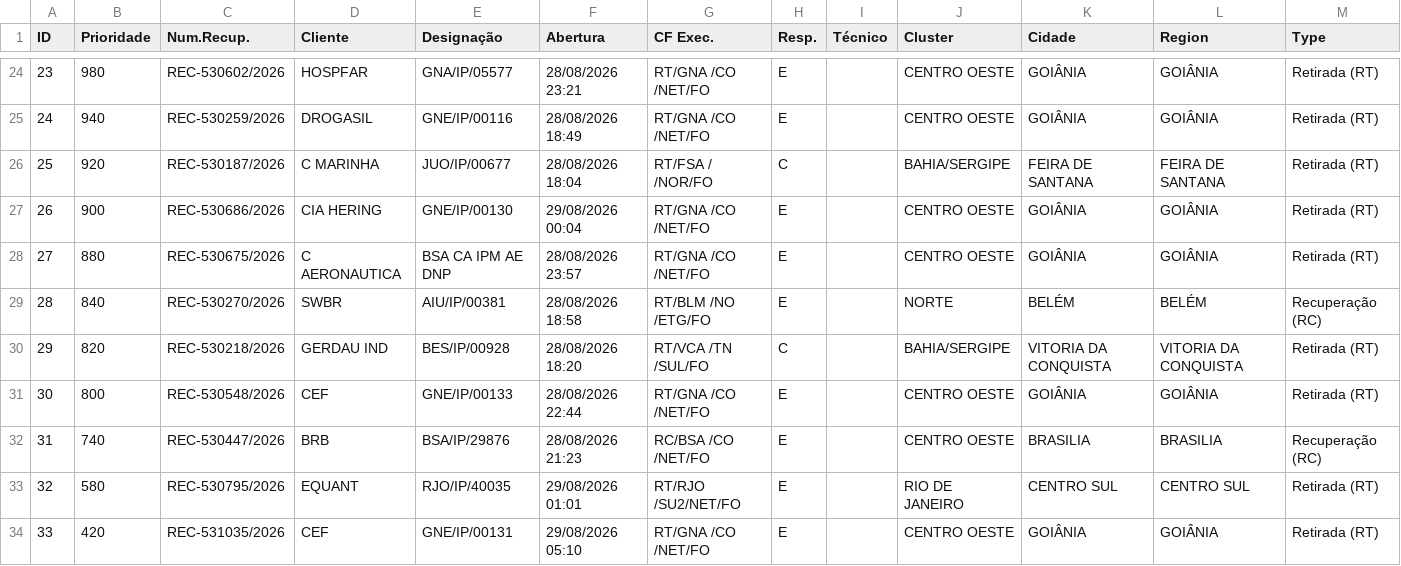
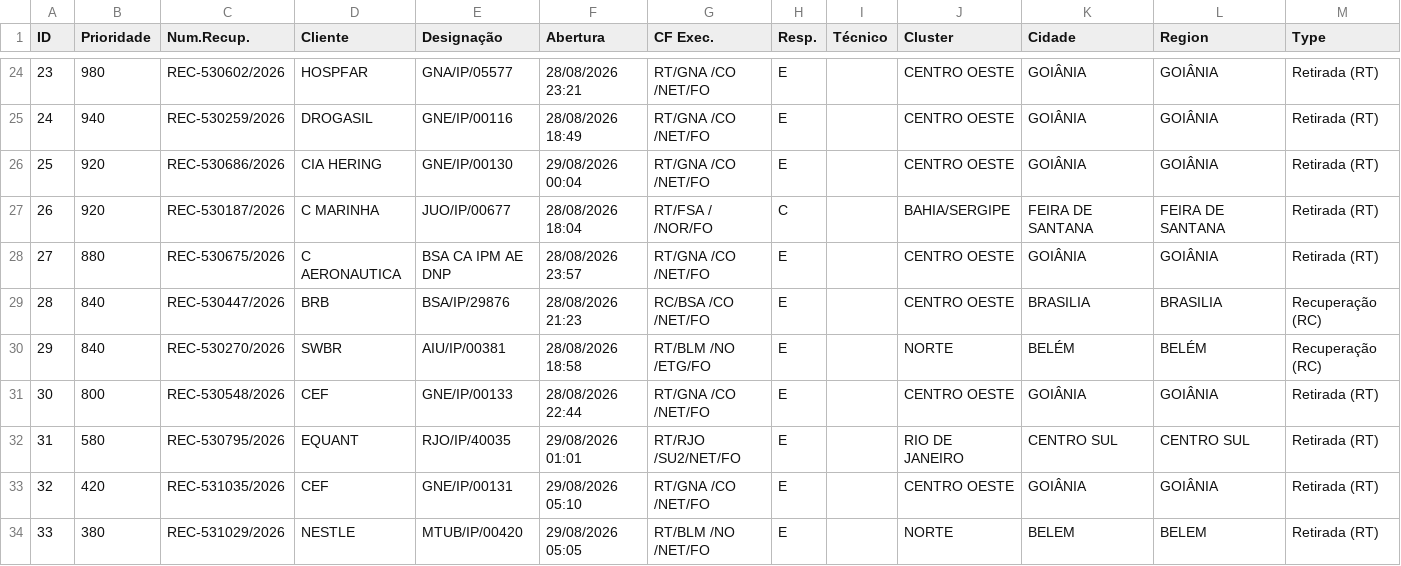
Before and after one commit to cpralonrj-pralon/embratel-sir, a CSV file: dados_rec_enriched.csv, drawn as a sheet; only a part is shown, gaps mark what is left out; the shorter side is filled out with more unchanged rows; removed rows and columns are numbered as before the commit, all else as after; the diff covers the shown part only; the diff names each change by its address in the sheet, - before the commit and + after, or states it on an @@ line.

Commit message:
📊 Dados atualizados - 29/08/2026 09:27

```diff
--- a/dados_rec_enriched.csv
+++ b/dados_rec_enriched.csv
@@ column A (ID) renumbered from row 7 down @@
+row 26: 25 | 920 | REC-530686/2026 | CIA HERING | GNE/IP/00130 | 29/08/2026 00:04 | RT/GNA /CO /NET/FO | E |  | CENTRO OESTE | GOIÂNIA | GOIÂNIA | Retirada (RT)
-row 27: 26 | 900 | REC-530686/2026 | CIA HERING | GNE/IP/00130 | 29/08/2026 00:04 | RT/GNA /CO /NET/FO | E |  | CENTRO OESTE | GOIÂNIA | GOIÂNIA | Retirada (RT)
+row 29: 28 | 840 | REC-530447/2026 | BRB | BSA/IP/29876 | 28/08/2026 21:23 | RC/BSA /CO /NET/FO | E |  | CENTRO OESTE | BRASILIA | BRASILIA | Recuperação (RC)
-row 30: 29 | 820 | REC-530218/2026 | GERDAU IND | BES/IP/00928 | 28/08/2026 18:20 | RT/VCA /TN /SUL/FO | C |  | BAHIA/SERGIPE | VITORIA DA CONQUISTA | VITORIA DA CONQUISTA | Retirada (RT)
-row 32: 31 | 740 | REC-530447/2026 | BRB | BSA/IP/29876 | 28/08/2026 21:23 | RC/BSA /CO /NET/FO | E |  | CENTRO OESTE | BRASILIA | BRASILIA | Recuperação (RC)
```
Also changed, not shown: 5 added rows, 2 removed rows and 2 edited cells elsewhere in this file, dados_ral.csv, dados_ral_enriched.csv, 2 other files.
